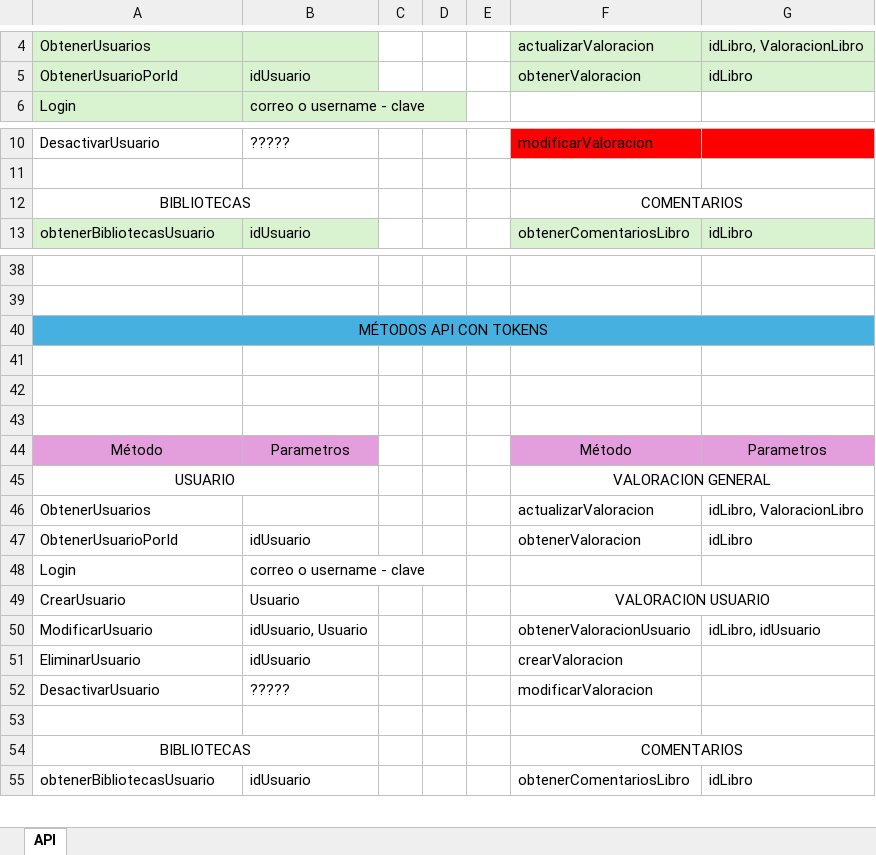
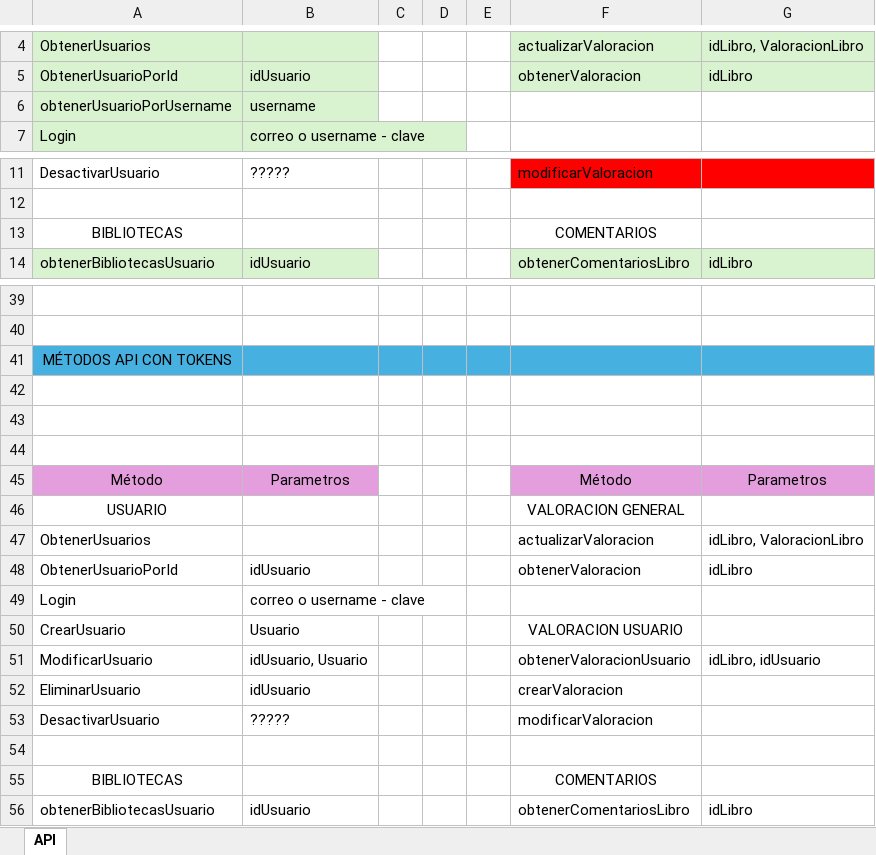
Before and after one commit to veronicaalla/ProyectoFinal, an Excel workbook: Organizacion.xlsx, sheet API, drawn as a sheet; only a part is shown, gaps mark what is left out; values as stored, in another font and other column widths than the file's, no borders; removed rows and columns are numbered as before the commit, all else as after; the diff covers the shown part only; the diff names each change by its address in the sheet, - before the commit and + after, or states it on an @@ line.

```diff
--- a/Organizacion.xlsx (sheet API)
+++ b/Organizacion.xlsx (sheet API)
+row 6: obtenerUsuarioPorUsername | username
-A12:B12 merged
-F12:G12 merged
-A40:G40 merged
-A45:B45 merged
-F45:G45 merged
-F49:G49 merged
-A54:B54 merged
-F54:G54 merged
```
Also changed, not shown: merged cells elsewhere in this sheet, 16 other files.
